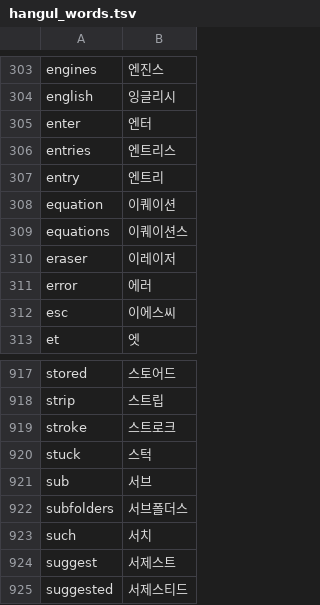
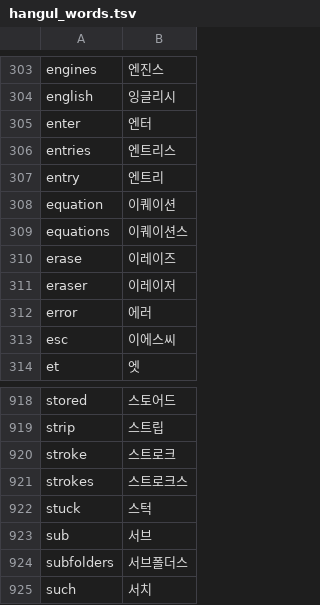
Before and after one commit to x-or-b/Owelk, a TSV file: tools/hangul_words.tsv, drawn as a sheet; only a part is shown, gaps mark what is left out; the shorter side is filled out with more unchanged rows; the diff names each change by its address in the sheet, - before the commit and + after, or states it on an @@ line.

```diff
--- a/tools/hangul_words.tsv
+++ b/tools/hangul_words.tsv
+row 310: erase | 이레이즈
+row 921: strokes | 스트로크스
```
Also changed, not shown: 3 other files.
